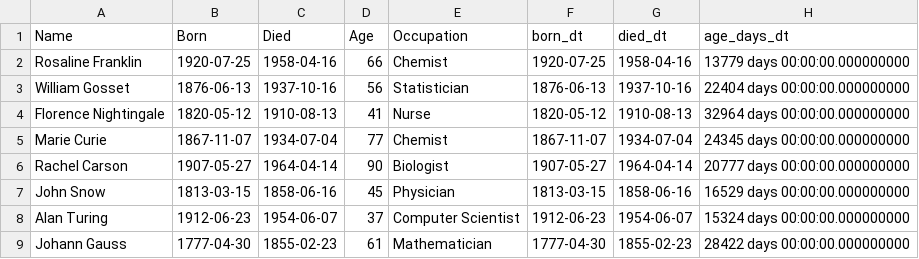
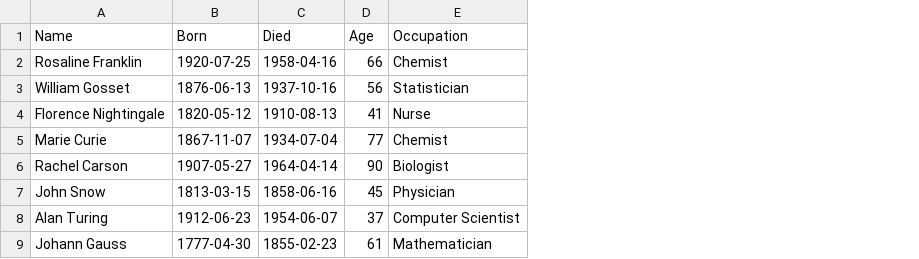
Before and after one commit to GyuHyoung/DataAnalysis, a CSV file: output/scientists_df_no_index.csv, drawn as a sheet; the diff names each change by its address in the sheet, - before the commit and + after, or states it on an @@ line.

```diff
--- a/output/scientists_df_no_index.csv
+++ b/output/scientists_df_no_index.csv
-column F (born_dt), rows 2-9: 1920-07-25 | 1876-06-13 | 1820-05-12 | 1867-11-07 | 1907-05-27 | 1813-03-15 | 1912-06-23 | 1777-04-30
-column G (died_dt), rows 2-9: 1958-04-16 | 1937-10-16 | 1910-08-13 | 1934-07-04 | 1964-04-14 | 1858-06-16 | 1954-06-07 | 1855-02-23
-column H (age_days_dt), rows 2-9: 13779 days 00:00:00.000000000 | 22404 days 00:00:00.000000000 | 32964 days 00:00:00.000000000 | 24345 days 00:00:00.000000000 | 20777 days 00:00:00.000000000 | 16529 days 00:00:00.000000000 | 15324 days 00:00:00.000000000 | 28422 days 00:00:00.000000000
```
Also changed, not shown: output/scientists_df.tsv, 4 other files.
